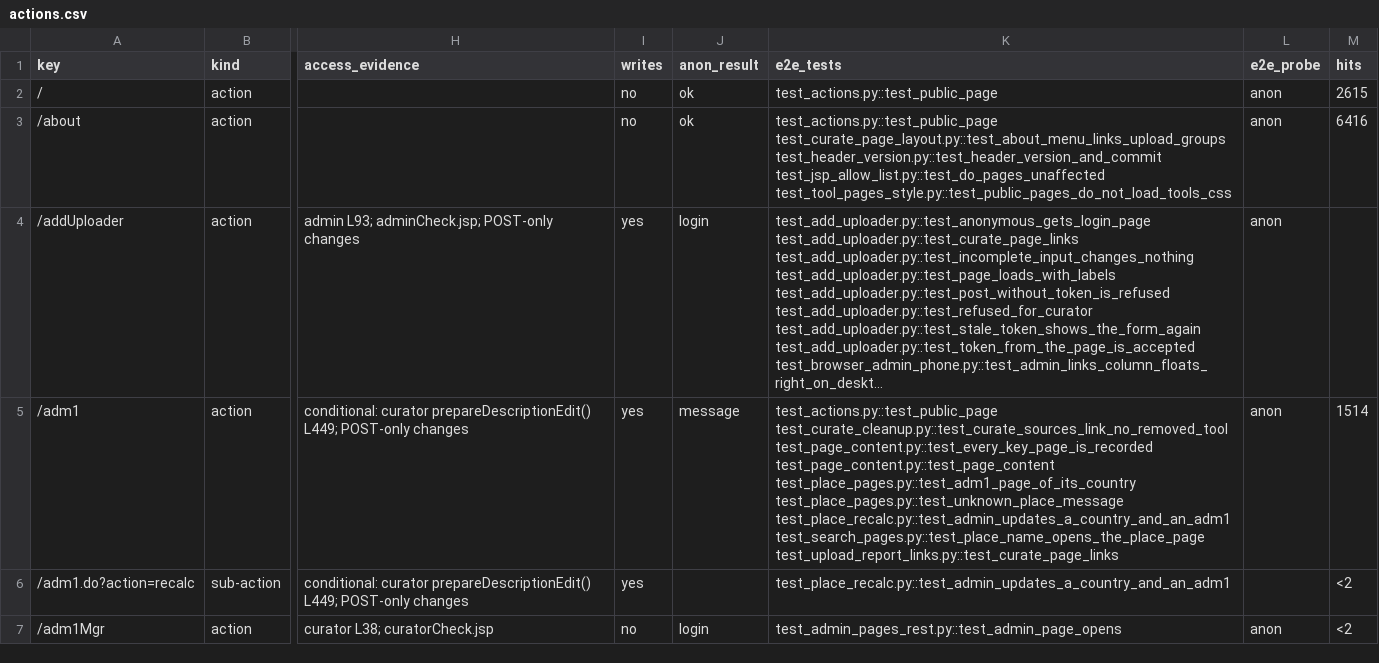
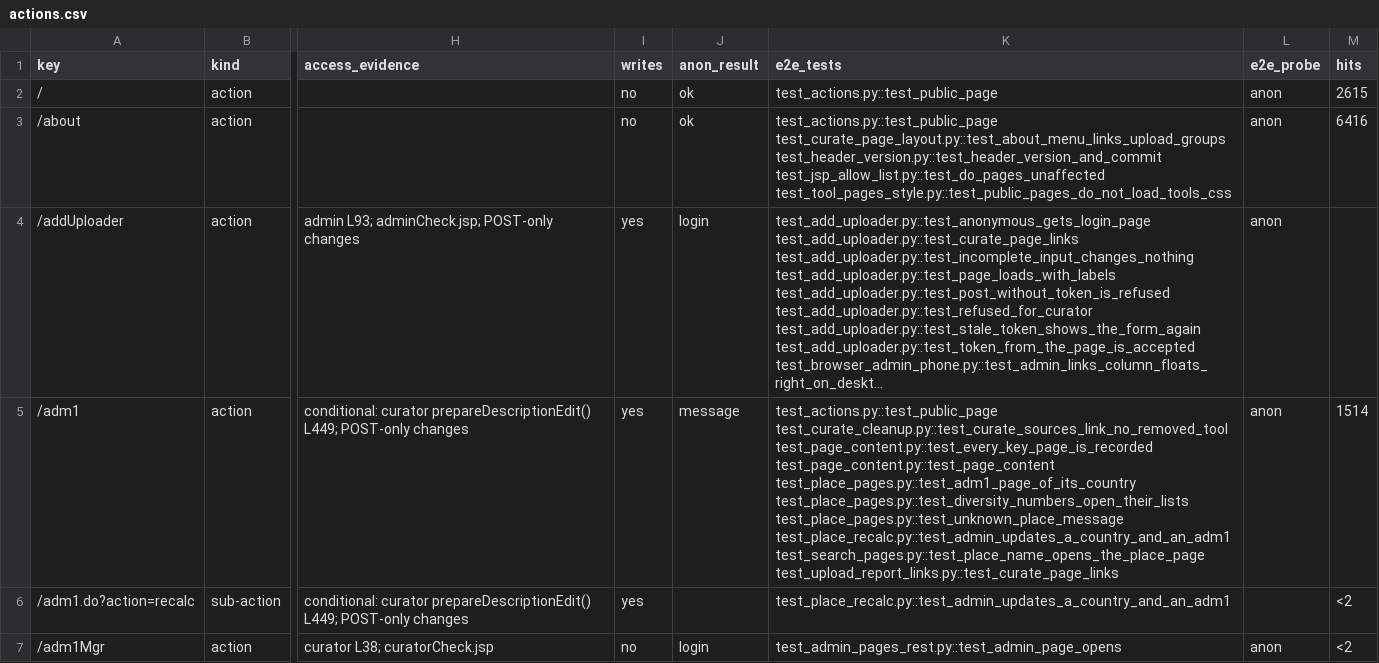
Before and after one commit to calacademy-research/antweb, a CSV file: docs/catalog/actions.csv, drawn as a sheet; only a part is shown, gaps mark what is left out; long unchanged cells end in …; the diff covers the shown part only; the diff names each change by its address in the sheet, - before the commit and + after, or states it on an @@ line.

```diff
--- a/docs/catalog/actions.csv
+++ b/docs/catalog/actions.csv
-K5 (e2e_tests): …test_page_content.py::test_page_content test_place_pages.py::test_adm1_page_of_its_country test_place_pages.py::test_unknown_place_message test_place_recalc.py::test_admin_updates_a_country_and_an_adm1…
+K5 (e2e_tests): …test_page_content.py::test_page_content test_place_pages.py::test_adm1_page_of_its_country test_place_pages.py::test_diversity_numbers_open_their_lists test_place_pages.py::test_unknown_place_message test_place_recalc.py::test_admin_updates_a_country_and_an_adm1…
```
Also changed, not shown: 1 added row and 3 edited cells elsewhere in this file, 17 other files.
